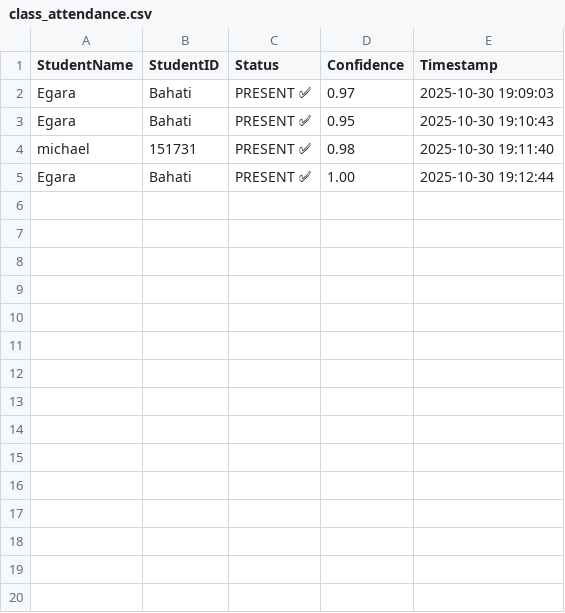
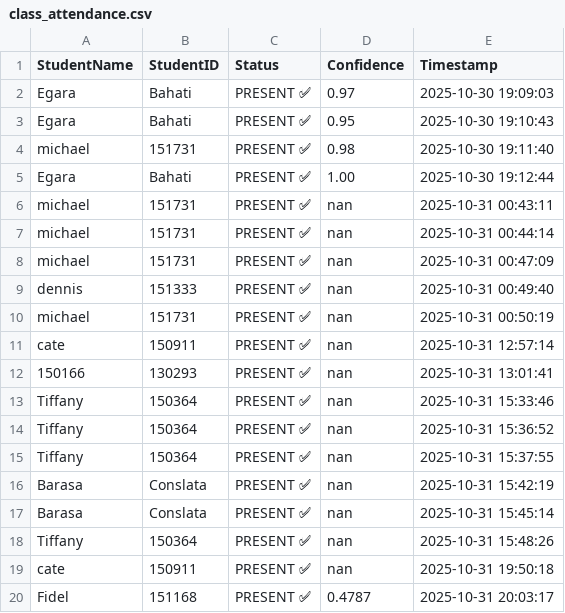
Before and after one commit to mwangiiii/EduFace, a CSV file: class_attendance.csv, drawn as a sheet.

```diff
--- a/class_attendance.csv
+++ b/class_attendance.csv
@@ -5 +5,16 @@ michael,151731,PRESENT ✅,0.98,2025-10-30 19:11:40
 Egara,Bahati,PRESENT ✅,1.00,2025-10-30 19:12:44
+michael,151731,PRESENT ✅,nan,2025-10-31 00:43:11
+michael,151731,PRESENT ✅,nan,2025-10-31 00:44:14
+michael,151731,PRESENT ✅,nan,2025-10-31 00:47:09
+dennis,151333,PRESENT ✅,nan,2025-10-31 00:49:40
+michael,151731,PRESENT ✅,nan,2025-10-31 00:50:19
+cate,150911,PRESENT ✅,nan,2025-10-31 12:57:14
+150166,130293,PRESENT ✅,nan,2025-10-31 13:01:41
+Tiffany,150364,PRESENT ✅,nan,2025-10-31 15:33:46
+Tiffany,150364,PRESENT ✅,nan,2025-10-31 15:36:52
+Tiffany,150364,PRESENT ✅,nan,2025-10-31 15:37:55
+Barasa,Conslata,PRESENT ✅,nan,2025-10-31 15:42:19
+Barasa,Conslata,PRESENT ✅,nan,2025-10-31 15:45:14
+Tiffany,150364,PRESENT ✅,nan,2025-10-31 15:48:26
+cate,150911,PRESENT ✅,nan,2025-10-31 19:50:18
+Fidel,151168,PRESENT ✅,0.4787,2025-10-31 20:03:17
```
Also changed, not shown: 7 other files.
